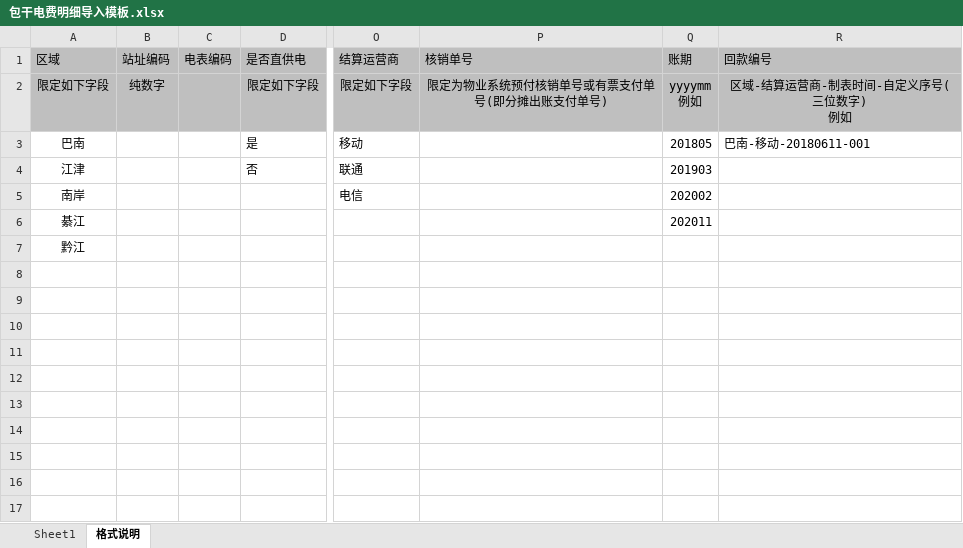
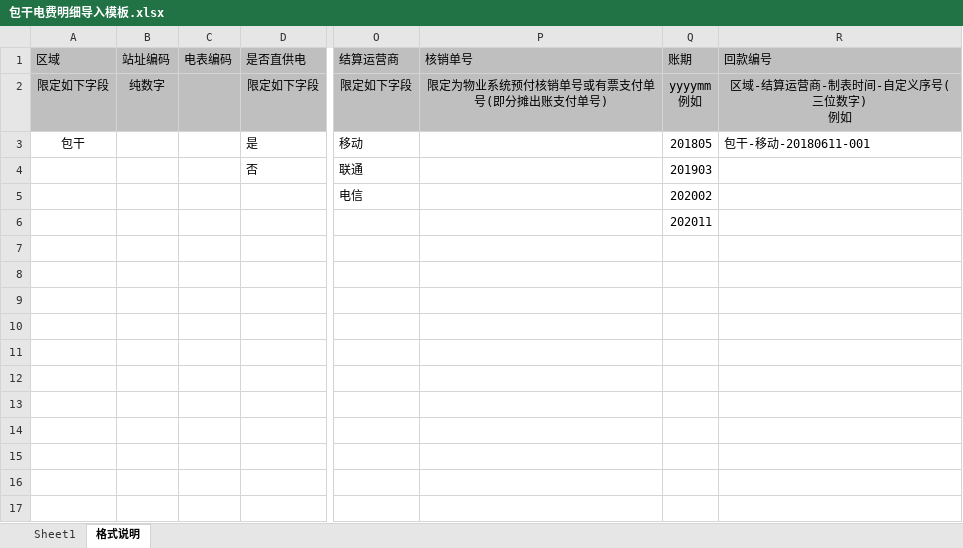
Before and after one commit to deverour/nanan, an Excel workbook: src/main/resources/static/templatefiles/包干电费明细导入模板.xlsx, sheet 格式说明, drawn as a sheet; only a part is shown, gaps mark what is left out; values as stored, in another font and other column widths than the file's, no borders; the diff names each change by its address in the sheet, - before the commit and + after, or states it on an @@ line.

```diff
--- a/src/main/resources/static/templatefiles/包干电费明细导入模板.xlsx (sheet 格式说明)
+++ b/src/main/resources/static/templatefiles/包干电费明细导入模板.xlsx (sheet 格式说明)
-A3 (区域): 巴南
+A3 (区域): 包干
-R3 (回款编号): 巴南-移动-20180611-001
+R3 (回款编号): 包干-移动-20180611-001
-A4 (区域): 江津
+A4 (区域): (empty)
-A5 (区域): 南岸
+A5 (区域): (empty)
-A6 (区域): 綦江
+A6 (区域): (empty)
-A7 (区域): 黔江
+A7 (区域): (empty)
```
Also changed, not shown: sheet Sheet1, 21 other files.
